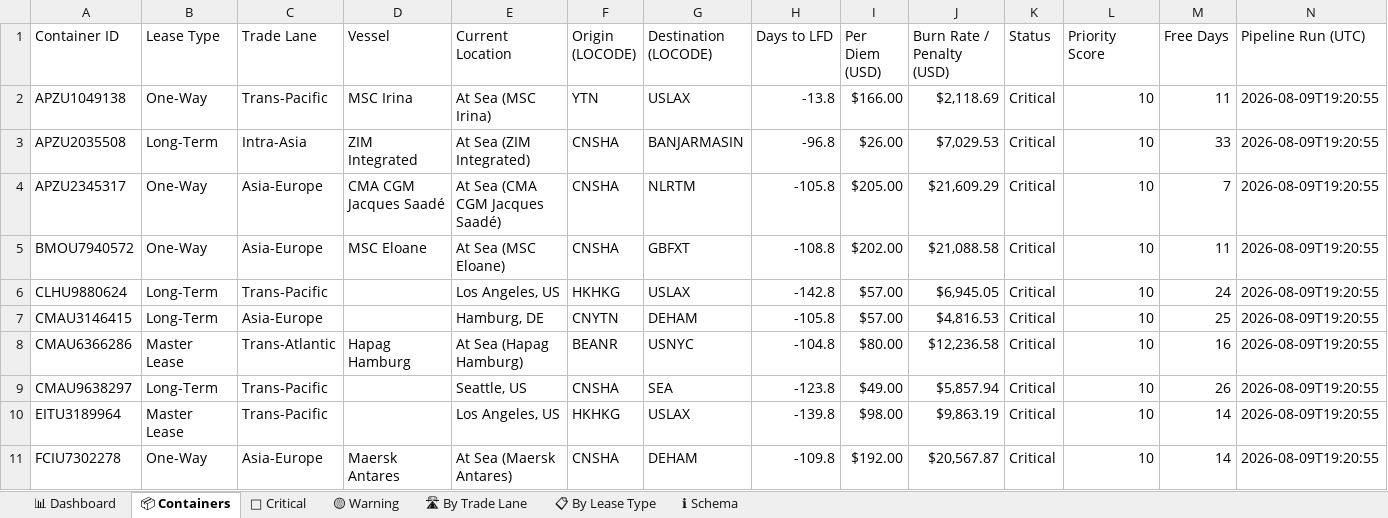
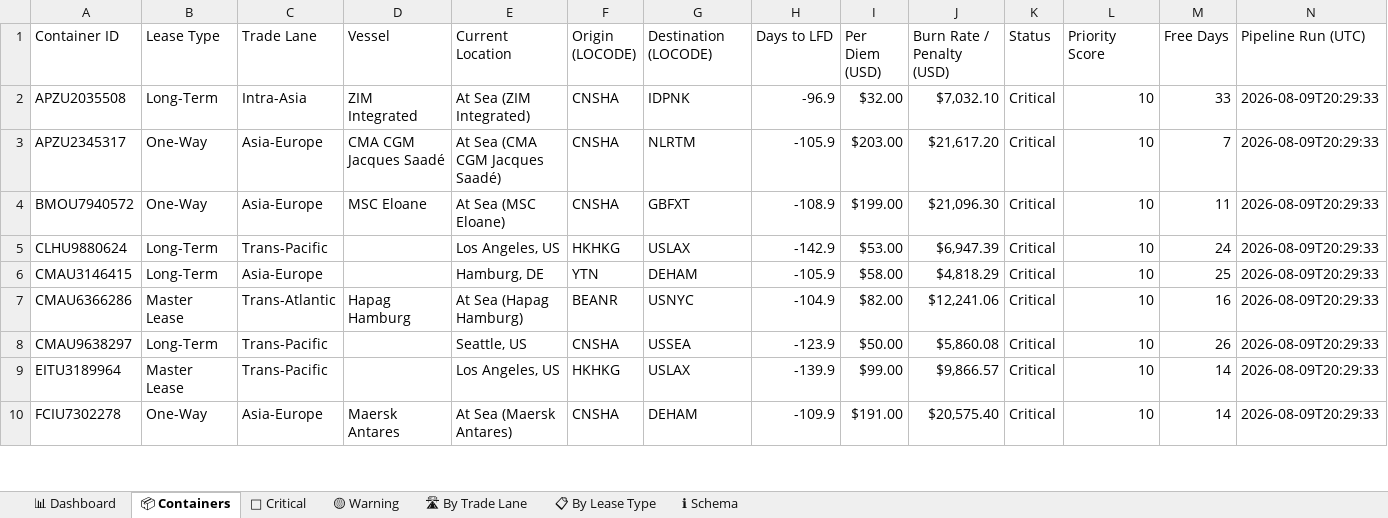
Before and after one commit to rahulmistry18/-Reposea_container_optimizer, an Excel workbook: data/exports/reposea_report.xlsx, sheet 📦 Containers, drawn as a sheet; only a part is shown; values as stored, in another font and other column widths than the file's, no cell formats; table styles not drawn; removed rows and columns are numbered as before the commit, all else as after; the diff covers the shown part only; the diff names each change by its address in the sheet, - before the commit and + after, or states it on an @@ line.

Commit message:
chore(data): pipeline run 2026-08-09T12:29:34Z [skip ci]

```diff
--- a/data/exports/reposea_report.xlsx (sheet 📦 Containers)
+++ b/data/exports/reposea_report.xlsx (sheet 📦 Containers)
-row 2: APZU1049138 | One-Way | Trans-Pacific | MSC Irina | At Sea (MSC Irina) | YTN | USLAX | -13.8 | $166.00 | $2,118.69 | Critical | 10 | 11 | 2026-08-09T19:20:55
-G2 (Destination (LOCODE)): BANJARMASIN
+G2 (Destination (LOCODE)): IDPNK
-H2 (Days to LFD): -96.8
+H2 (Days to LFD): -96.9
-I2 (Per Diem (USD)): $26.00
+I2 (Per Diem (USD)): $32.00
-J2 (Burn Rate / Penalty (USD)): $7,029.53
+J2 (Burn Rate / Penalty (USD)): $7,032.10
-N2:N10 (Pipeline Run (UTC)): 2026-08-09T19:20:55
+N2:N10 (Pipeline Run (UTC)): 2026-08-09T20:29:33
-H3 (Days to LFD): -105.8
+H3 (Days to LFD): -105.9
-I3 (Per Diem (USD)): $205.00
+I3 (Per Diem (USD)): $203.00
-J3 (Burn Rate / Penalty (USD)): $21,609.29
+J3 (Burn Rate / Penalty (USD)): $21,617.20
-H4 (Days to LFD): -108.8
+H4 (Days to LFD): -108.9
-I4 (Per Diem (USD)): $202.00
+I4 (Per Diem (USD)): $199.00
-J4 (Burn Rate / Penalty (USD)): $21,088.58
+J4 (Burn Rate / Penalty (USD)): $21,096.30
-H5 (Days to LFD): -142.8
+H5 (Days to LFD): -142.9
-I5 (Per Diem (USD)): $57.00
+I5 (Per Diem (USD)): $53.00
-J5 (Burn Rate / Penalty (USD)): $6,945.05
+J5 (Burn Rate / Penalty (USD)): $6,947.39
-F6 (Origin (LOCODE)): CNYTN
+F6 (Origin (LOCODE)): YTN
-H6 (Days to LFD): -105.8
+H6 (Days to LFD): -105.9
-I6 (Per Diem (USD)): $57.00
+I6 (Per Diem (USD)): $58.00
-J6 (Burn Rate / Penalty (USD)): $4,816.53
+J6 (Burn Rate / Penalty (USD)): $4,818.29
-H7 (Days to LFD): -104.8
+H7 (Days to LFD): -104.9
-I7 (Per Diem (USD)): $80.00
+I7 (Per Diem (USD)): $82.00
-J7 (Burn Rate / Penalty (USD)): $12,236.58
+J7 (Burn Rate / Penalty (USD)): $12,241.06
-G8 (Destination (LOCODE)): SEA
+G8 (Destination (LOCODE)): USSEA
-H8 (Days to LFD): -123.8
+H8 (Days to LFD): -123.9
-I8 (Per Diem (USD)): $49.00
+I8 (Per Diem (USD)): $50.00
-J8 (Burn Rate / Penalty (USD)): $5,857.94
+J8 (Burn Rate / Penalty (USD)): $5,860.08
-H9 (Days to LFD): -139.8
+H9 (Days to LFD): -139.9
-I9 (Per Diem (USD)): $98.00
+I9 (Per Diem (USD)): $99.00
-J9 (Burn Rate / Penalty (USD)): $9,863.19
+J9 (Burn Rate / Penalty (USD)): $9,866.57
-H10 (Days to LFD): -109.8
+H10 (Days to LFD): -109.9
-I10 (Per Diem (USD)): $192.00
+I10 (Per Diem (USD)): $191.00
-J10 (Burn Rate / Penalty (USD)): $20,567.87
+J10 (Burn Rate / Penalty (USD)): $20,575.40
```
Also changed, not shown: 13 added rows, 12 removed rows and 54 edited cells elsewhere in this sheet, sheet 🔴 Critical, sheet 🛣 By Trade Lane, sheet 📊 Dashboard, sheet 📋 By Lease Type, cell formats, 7 other files.
